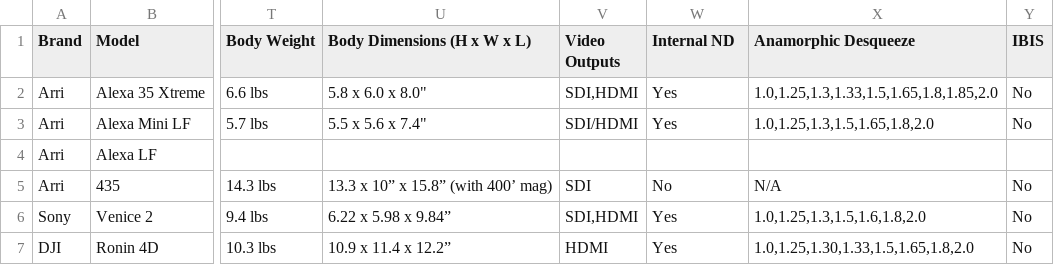
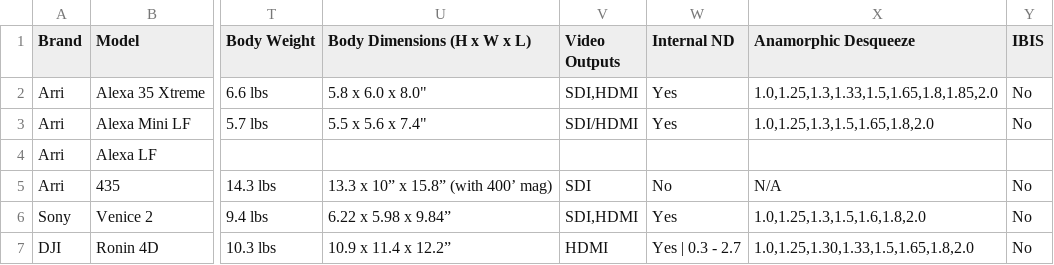
Before and after one commit to JoeTSCook/CameraSpecs, a CSV file: Camera Finder.csv, drawn as a sheet; only a part is shown, gaps mark what is left out; the diff names each change by its address in the sheet, - before the commit and + after, or states it on an @@ line.

Commit message:
Update Camera Finder.csv

```diff
--- a/Camera Finder.csv
+++ b/Camera Finder.csv
-W7 (Internal ND): Yes
+W7 (Internal ND): Yes | 0.3 - 2.7
```
